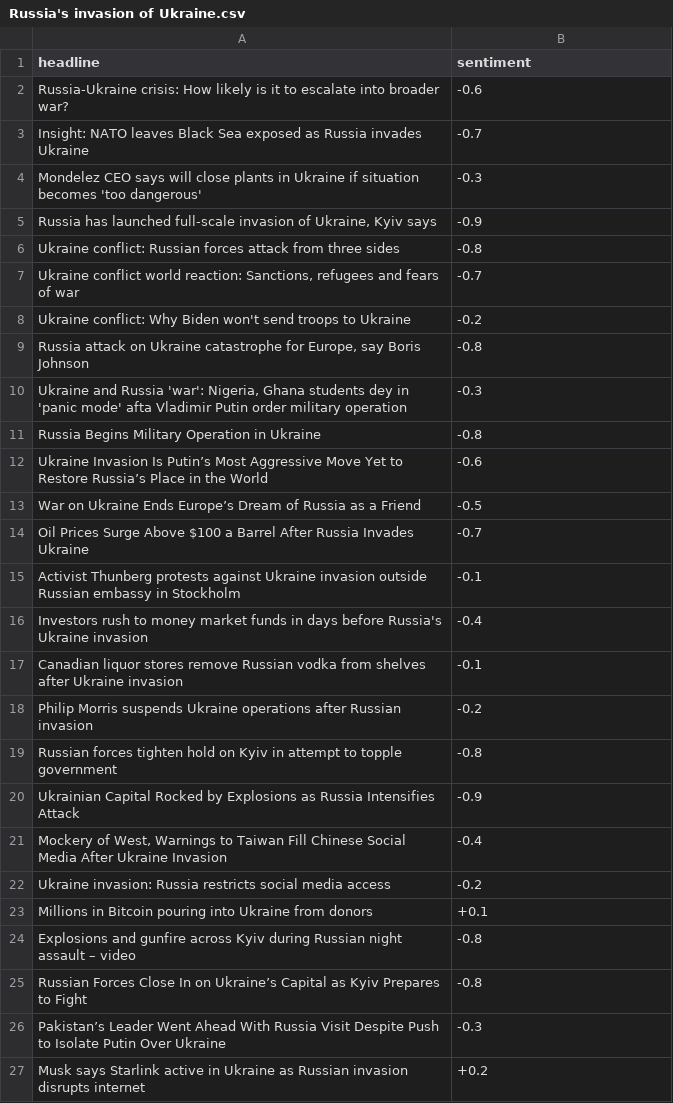
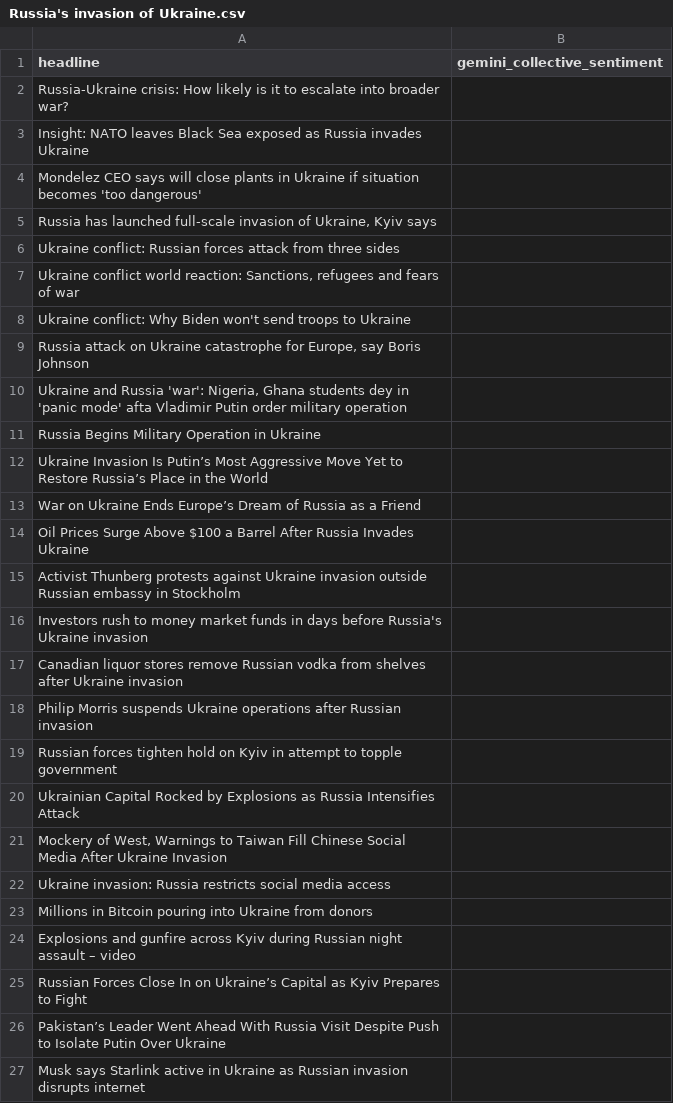
Before and after one commit to AminFiroozi/Belief-Dispersion, a CSV file: Russia's invasion of Ukraine.csv, drawn as a sheet.

```diff
--- a/Russia's invasion of Ukraine.csv
+++ b/Russia's invasion of Ukraine.csv
@@ -1,27 +1,27 @@
-headline,sentiment
-Russia-Ukraine crisis: How likely is it to escalate into broader war?,-0.6
-Insight: NATO leaves Black Sea exposed as Russia invades Ukraine,-0.7
-Mondelez CEO says will close plants in Ukraine if situation becomes 'too dangerous',-0.3
-"Russia has launched full-scale invasion of Ukraine, Kyiv says",-0.9
-Ukraine conflict: Russian forces attack from three sides,-0.8
-"Ukraine conflict world reaction: Sanctions, refugees and fears of war",-0.7
-Ukraine conflict: Why Biden won't send troops to Ukraine,-0.2
-"Russia attack on Ukraine catastrophe for Europe, say Boris Johnson",-0.8
-"Ukraine and Russia 'war': Nigeria, Ghana students dey in 'panic mode' afta Vladimir Putin order military operation",-0.3
-Russia Begins Military Operation in Ukraine,-0.8
-Ukraine Invasion Is Putin’s Most Aggressive Move Yet to Restore Russia’s Place in the World,-0.6
-War on Ukraine Ends Europe’s Dream of Russia as a Friend,-0.5
-Oil Prices Surge Above $100 a Barrel After Russia Invades Ukraine,-0.7
-Activist Thunberg protests against Ukraine invasion outside Russian embassy in Stockholm,-0.1
-Investors rush to money market funds in days before Russia's Ukraine invasion,-0.4
-Canadian liquor stores remove Russian vodka from shelves after Ukraine invasion,-0.1
-Philip Morris suspends Ukraine operations after Russian invasion,-0.2
-Russian forces tighten hold on Kyiv in attempt to topple government,-0.8
-Ukrainian Capital Rocked by Explosions as Russia Intensifies Attack,-0.9
-"Mockery of West, Warnings to Taiwan Fill Chinese Social Media After Ukraine Invasion",-0.4
-Ukraine invasion: Russia restricts social media access,-0.2
-Millions in Bitcoin pouring into Ukraine from donors,+0.1
-Explosions and gunfire across Kyiv during Russian night assault – video,-0.8
-Russian Forces Close In on Ukraine’s Capital as Kyiv Prepares to Fight,-0.8
-Pakistan’s Leader Went Ahead With Russia Visit Despite Push to Isolate Putin Over Ukraine,-0.3
-Musk says Starlink active in Ukraine as Russian invasion disrupts internet,+0.2
+headline,gemini_collective_sentiment
+Russia-Ukraine crisis: How likely is it to escalate into broader war?,
+Insight: NATO leaves Black Sea exposed as Russia invades Ukraine,
+Mondelez CEO says will close plants in Ukraine if situation becomes 'too dangerous',
+"Russia has launched full-scale invasion of Ukraine, Kyiv says",
+Ukraine conflict: Russian forces attack from three sides,
+"Ukraine conflict world reaction: Sanctions, refugees and fears of war",
+Ukraine conflict: Why Biden won't send troops to Ukraine,
+"Russia attack on Ukraine catastrophe for Europe, say Boris Johnson",
+"Ukraine and Russia 'war': Nigeria, Ghana students dey in 'panic mode' afta Vladimir Putin order military operation",
+Russia Begins Military Operation in Ukraine,
+Ukraine Invasion Is Putin’s Most Aggressive Move Yet to Restore Russia’s Place in the World,
+War on Ukraine Ends Europe’s Dream of Russia as a Friend,
+Oil Prices Surge Above $100 a Barrel After Russia Invades Ukraine,
+Activist Thunberg protests against Ukraine invasion outside Russian embassy in Stockholm,
+Investors rush to money market funds in days before Russia's Ukraine invasion,
+Canadian liquor stores remove Russian vodka from shelves after Ukraine invasion,
+Philip Morris suspends Ukraine operations after Russian invasion,
+Russian forces tighten hold on Kyiv in attempt to topple government,
+Ukrainian Capital Rocked by Explosions as Russia Intensifies Attack,
+"Mockery of West, Warnings to Taiwan Fill Chinese Social Media After Ukraine Invasion",
+Ukraine invasion: Russia restricts social media access,
+Millions in Bitcoin pouring into Ukraine from donors,
+Explosions and gunfire across Kyiv during Russian night assault – video,
+Russian Forces Close In on Ukraine’s Capital as Kyiv Prepares to Fight,
+Pakistan’s Leader Went Ahead With Russia Visit Despite Push to Isolate Putin Over Ukraine,
+Musk says Starlink active in Ukraine as Russian invasion disrupts internet,
```
Also changed, not shown: Chat GPT launch.csv, Elon Musk's Twitter acquisition.csv, 3 other files.
